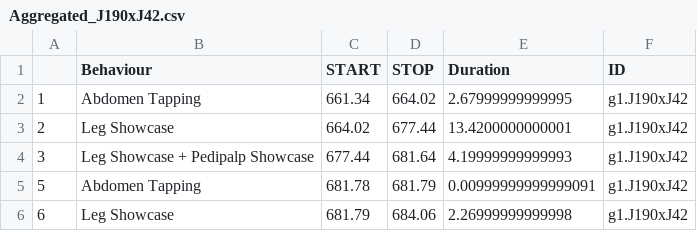
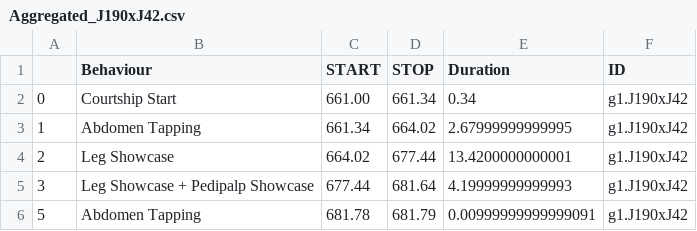
Before and after one commit to bClemot-Sc/dolomedes-courtship, a CSV file: data_scoring/unmated/Aggregated_J190xJ42.csv, drawn as a sheet; only a part is shown; the shorter side is filled out with more unchanged rows; the diff names each change by its address in the sheet, - before the commit and + after, or states it on an @@ line.

```diff
--- a/data_scoring/unmated/Aggregated_J190xJ42.csv
+++ b/data_scoring/unmated/Aggregated_J190xJ42.csv
+row 2: 0 | Courtship Start | 661.00 | 661.34 | 0.34 | g1.J190xJ42
```
Also changed, not shown: data_scoring/mated/Aggregated_J102xJ161.csv, data_scoring/mated/Aggregated_J183xG35.csv, 4 other files.
